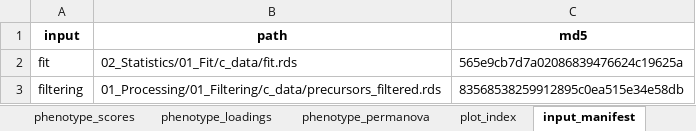
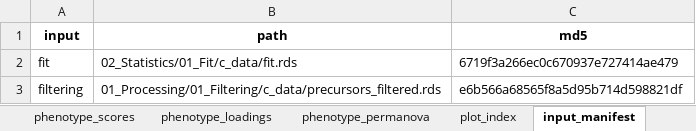
Before and after one commit to Dustyn-T-Lewis/PAS_2026, an Excel workbook: 02_Statistics/04_PCA/c_data/04_pca.xlsx, sheet input_manifest, drawn as a sheet; values as stored, in another font and other column widths than the file's, no borders; the diff names each change by its address in the sheet, - before the commit and + after, or states it on an @@ line.

```diff
--- a/02_Statistics/04_PCA/c_data/04_pca.xlsx (sheet input_manifest)
+++ b/02_Statistics/04_PCA/c_data/04_pca.xlsx (sheet input_manifest)
-C2 (md5): 565e9cb7d7a02086839476624c19625a
+C2 (md5): 6719f3a266ec0c670937e727414ae479
-C3 (md5): 83568538259912895c0ea515e34e58db
+C3 (md5): e6b566a68565f8a5d95b714d598821df
```
Also changed, not shown: sheet component_r2, sheet phenotype_scores, sheet proteome_scores, 02_Statistics/03_Classification/c_data/03_classification.xlsx, 02_Statistics/05_Composition/c_data/05_composition.xlsx, 19 other files.
